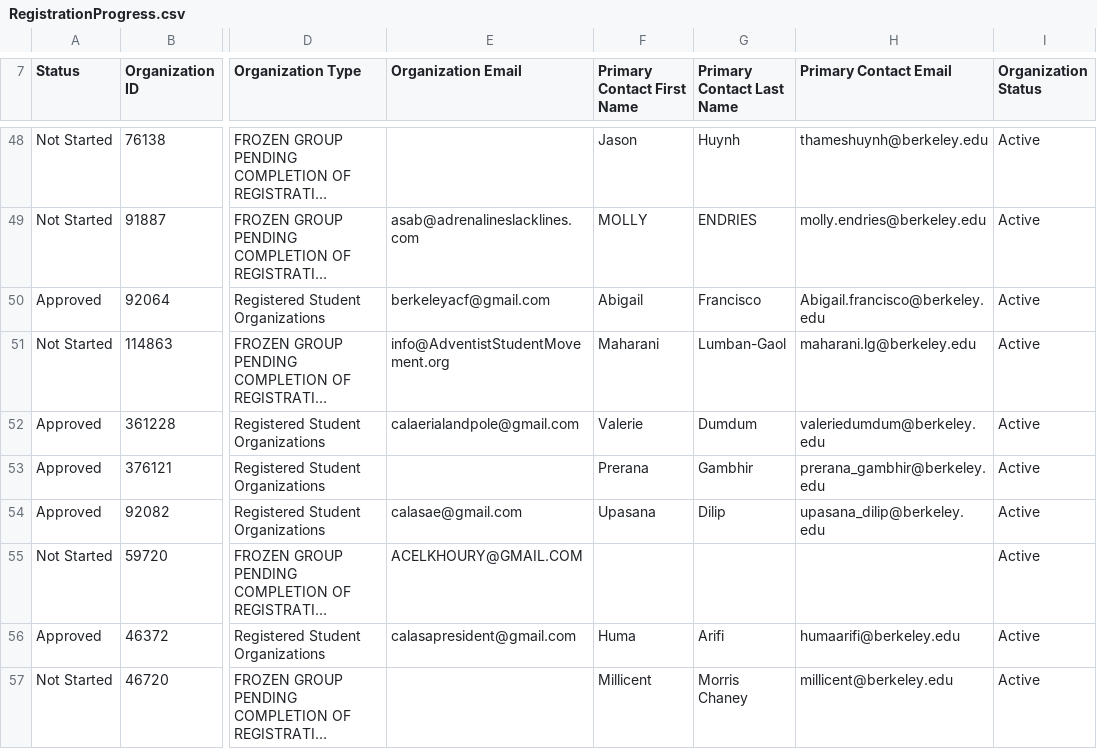
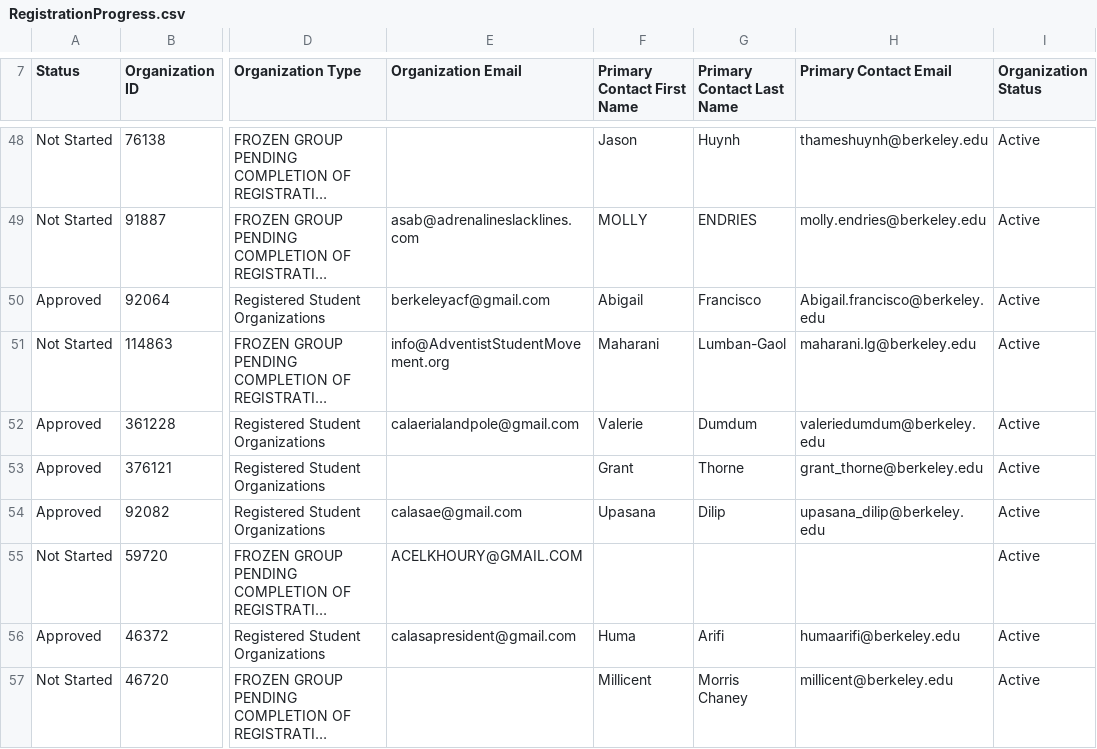
Before and after one commit to Lin-2357/OASIS-XC, a CSV file: inputFile/RegistrationProgress.csv, drawn as a sheet; only a part is shown, gaps mark what is left out; long unchanged cells end in …; the diff covers the shown part only; the diff names each change by its address in the sheet, - before the commit and + after, or states it on an @@ line.

```diff
--- a/inputFile/RegistrationProgress.csv
+++ b/inputFile/RegistrationProgress.csv
-F53 (Primary Contact First Name): Prerana
+F53 (Primary Contact First Name): Grant
-G53 (Primary Contact Last Name): Gambhir
+G53 (Primary Contact Last Name): Thorne
-H53 (Primary Contact Email): prerana_gambhir@berkeley.edu
+H53 (Primary Contact Email): grant_thorne@berkeley.edu
```
Also changed, not shown: 1 removed row and 176 edited cells elsewhere in this file, ActionItems.csv, NewRaw.csv, 7 other files.
